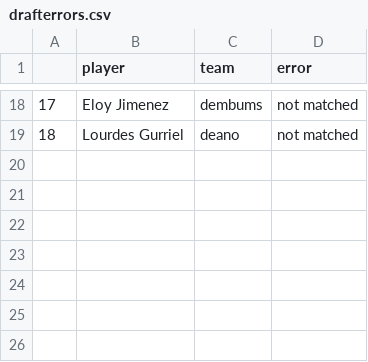
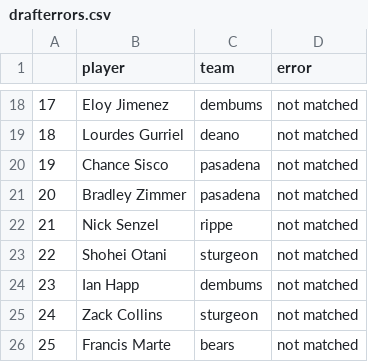
Before and after one commit to seanwllms/Fantasy2020, a CSV file: drafterrors.csv, drawn as a sheet; only a part is shown, gaps mark what is left out; the diff names each change by its address in the sheet, - before the commit and + after, or states it on an @@ line.

```diff
--- a/drafterrors.csv
+++ b/drafterrors.csv
+row 20: 19 | Chance Sisco | pasadena | not matched
+row 21: 20 | Bradley Zimmer | pasadena | not matched
+row 22: 21 | Nick Senzel | rippe | not matched
+row 23: 22 | Shohei Otani | sturgeon | not matched
+row 24: 23 | Ian Happ | dembums | not matched
+row 25: 24 | Zack Collins | sturgeon | not matched
+row 26: 25 | Francis Marte | bears | not matched
```
Also changed, not shown: bestremaining.csv, draftpicks.csv, 7 other files.
